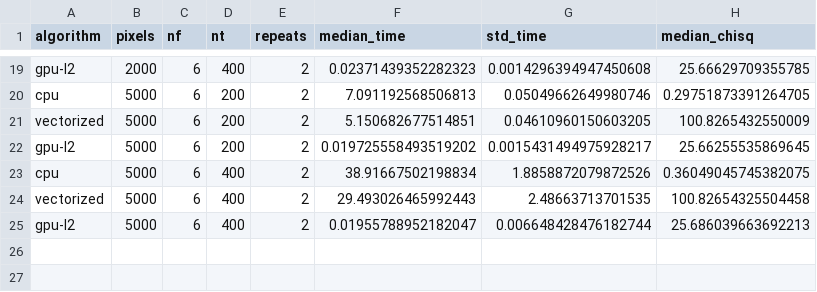
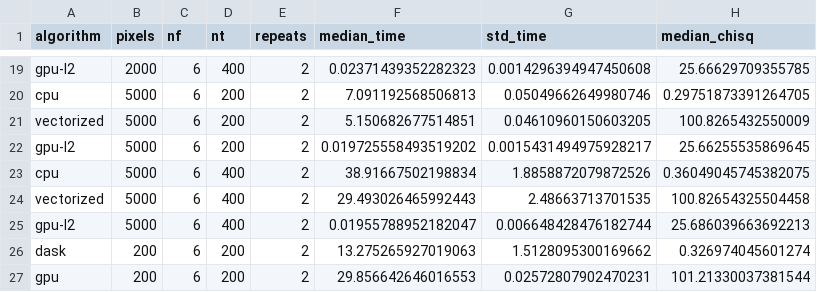
Before and after one commit to stefansimic/demreg-hpcp-modul, a CSV file: results/benchmark_results.csv, drawn as a sheet; only a part is shown, gaps mark what is left out.

Commit message:
update benchmark results

```diff
--- a/results/benchmark_results.csv
+++ b/results/benchmark_results.csv
@@ -25 +25,3 @@ vectorized,5000,6,400,2,29.493026465992443,2.48663713701535,100.82654325504458
 gpu-l2,5000,6,400,2,0.01955788952182047,0.006648428476182744,25.686039663692213
+dask,200,6,200,2,13.275265927019063,1.5128095300169662,0.326974045601274
+gpu,200,6,200,2,29.856642646016553,0.02572807902470231,101.21330037381544
```
Also changed, not shown: 1 other file.
